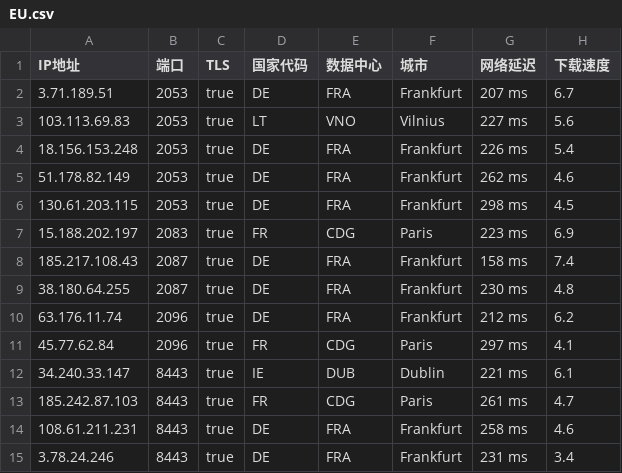
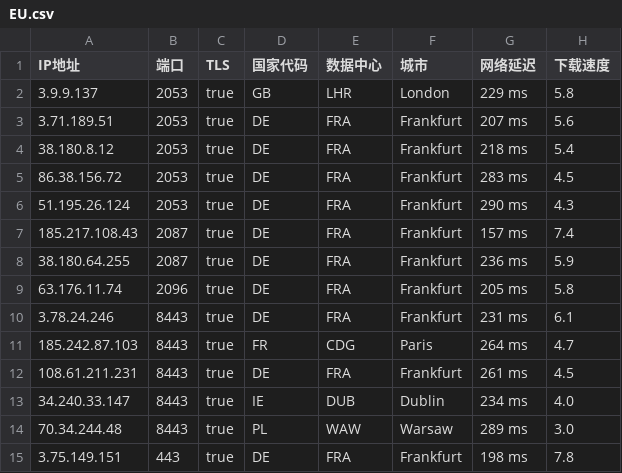
Before and after one commit to chuansuodiqiu/DownlodKV, a CSV file: EU.csv, drawn as a sheet; only a part is shown; the diff covers the shown part only.

```diff
--- a/EU.csv
+++ b/EU.csv
@@ -1,15 +1,15 @@
 IP地址,端口,TLS,国家代码,数据中心,城市,网络延迟,下载速度
-3.71.189.51,2053,true,DE,FRA,Frankfurt,207 ms,6.7
-103.113.69.83,2053,true,LT,VNO,Vilnius,227 ms,5.6
-18.156.153.248,2053,true,DE,FRA,Frankfurt,226 ms,5.4
-51.178.82.149,2053,true,DE,FRA,Frankfurt,262 ms,4.6
-130.61.203.115,2053,true,DE,FRA,Frankfurt,298 ms,4.5
-15.188.202.197,2083,true,FR,CDG,Paris,223 ms,6.9
-185.217.108.43,2087,true,DE,FRA,Frankfurt,158 ms,7.4
-38.180.64.255,2087,true,DE,FRA,Frankfurt,230 ms,4.8
-63.176.11.74,2096,true,DE,FRA,Frankfurt,212 ms,6.2
-45.77.62.84,2096,true,FR,CDG,Paris,297 ms,4.1
-34.240.33.147,8443,true,IE,DUB,Dublin,221 ms,6.1
-185.242.87.103,8443,true,FR,CDG,Paris,261 ms,4.7
-108.61.211.231,8443,true,DE,FRA,Frankfurt,258 ms,4.6
-3.78.24.246,8443,true,DE,FRA,Frankfurt,231 ms,3.4
+3.9.9.137,2053,true,GB,LHR,London,229 ms,5.8
+3.71.189.51,2053,true,DE,FRA,Frankfurt,207 ms,5.6
+38.180.8.12,2053,true,DE,FRA,Frankfurt,218 ms,5.4
+86.38.156.72,2053,true,DE,FRA,Frankfurt,283 ms,4.5
+51.195.26.124,2053,true,DE,FRA,Frankfurt,290 ms,4.3
+185.217.108.43,2087,true,DE,FRA,Frankfurt,157 ms,7.4
+38.180.64.255,2087,true,DE,FRA,Frankfurt,236 ms,5.9
+63.176.11.74,2096,true,DE,FRA,Frankfurt,205 ms,5.8
+3.78.24.246,8443,true,DE,FRA,Frankfurt,231 ms,6.1
+185.242.87.103,8443,true,FR,CDG,Paris,264 ms,4.7
+108.61.211.231,8443,true,DE,FRA,Frankfurt,261 ms,4.5
+34.240.33.147,8443,true,IE,DUB,Dublin,234 ms,4.0
+70.34.244.48,8443,true,PL,WAW,Warsaw,289 ms,3.0
+3.75.149.151,443,true,DE,FRA,Frankfurt,198 ms,7.8
```
Also changed, not shown: 1 added row, 3 removed rows and 9 edited cells elsewhere in this file, US.csv, 4 other files.
